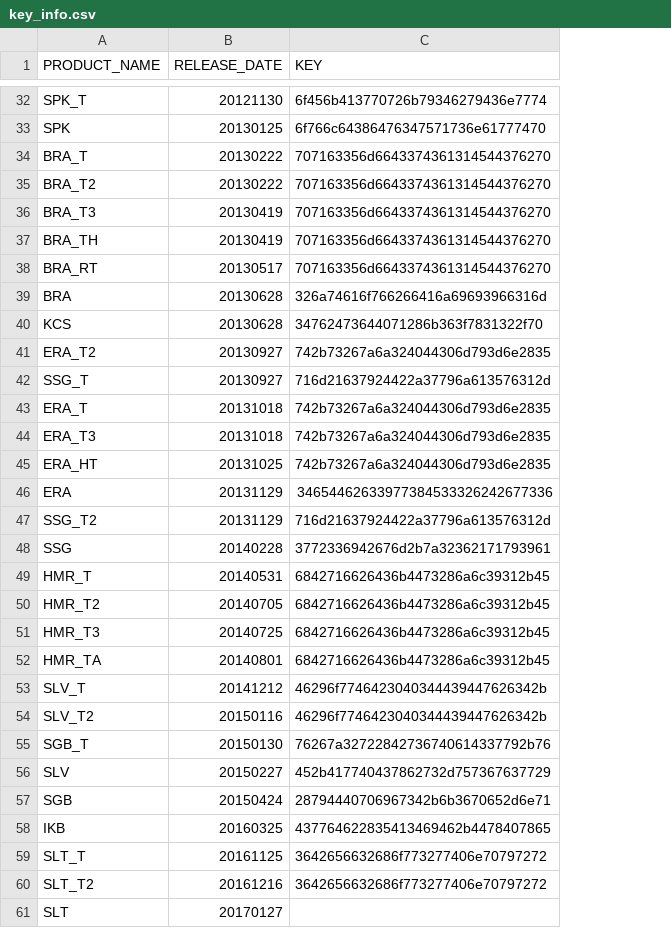
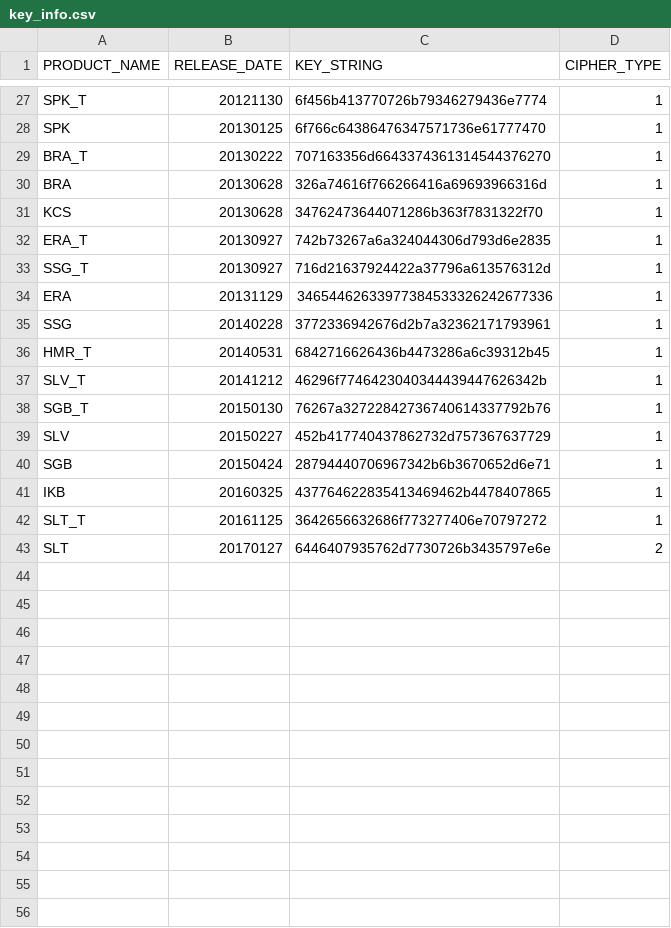
Before and after one commit to renny1398/excamdat, a CSV file: key_info.csv, drawn as a sheet; only a part is shown, gaps mark what is left out; removed rows and columns are numbered as before the commit, all else as after; the diff covers the shown part only; the diff names each change by its address in the sheet, - before the commit and + after, or states it on an @@ line.

```diff
--- a/key_info.csv
+++ b/key_info.csv
+column D (CIPHER_TYPE), rows 27-43: 1 | 1 | 1 | 1 | 1 | 1 | 1 | 1 | 1 | 1 | 1 | 1 | 1 | 1 | 1 | 1 | 2
-C1: KEY
+C1: KEY_STRING
-row 35: BRA_T2 | 20130222 | 707163356d6643374361314544376270
-row 36: BRA_T3 | 20130419 | 707163356d6643374361314544376270
-row 37: BRA_TH | 20130419 | 707163356d6643374361314544376270
-row 38: BRA_RT | 20130517 | 707163356d6643374361314544376270
-A32 (PRODUCT_NAME): ERA_T2
+A32 (PRODUCT_NAME): ERA_T
-row 43: ERA_T | 20131018 | 742b73267a6a324044306d793d6e2835
-row 44: ERA_T3 | 20131018 | 742b73267a6a324044306d793d6e2835
-row 45: ERA_HT | 20131025 | 742b73267a6a324044306d793d6e2835
-row 47: SSG_T2 | 20131129 | 716d21637924422a37796a613576312d
-row 50: HMR_T2 | 20140705 | 6842716626436b4473286a6c39312b45
-row 51: HMR_T3 | 20140725 | 6842716626436b4473286a6c39312b45
-row 52: HMR_TA | 20140801 | 6842716626436b4473286a6c39312b45
-row 54: SLV_T2 | 20150116 | 46296f7746423040344439447626342b
-row 60: SLT_T2 | 20161216 | 3642656632686f773277406e70797272
-C43 (KEY_STRING): (empty)
+C43 (KEY_STRING): 6446407935762d7730726b3435797e6e
```
Also changed, not shown: 5 removed rows elsewhere in this file, 6 other files.
